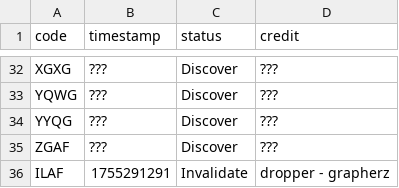
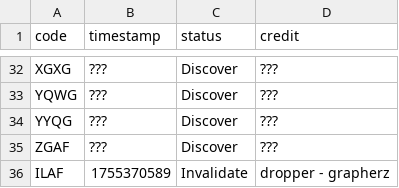
Before and after one commit to Sparxist/Lobbies, a CSV file: filestore/na.csv, drawn as a sheet; only a part is shown, gaps mark what is left out.

```diff
--- a/filestore/na.csv
+++ b/filestore/na.csv
@@ -35,2 +35,2 @@ YYQG,???,Discover,???
 ZGAF,???,Discover,???
-ILAF,1755291291,Invalidate,dropper - grapherz
+ILAF,1755370589,Invalidate,dropper - grapherz
```
Also changed, not shown: 1 other file.
